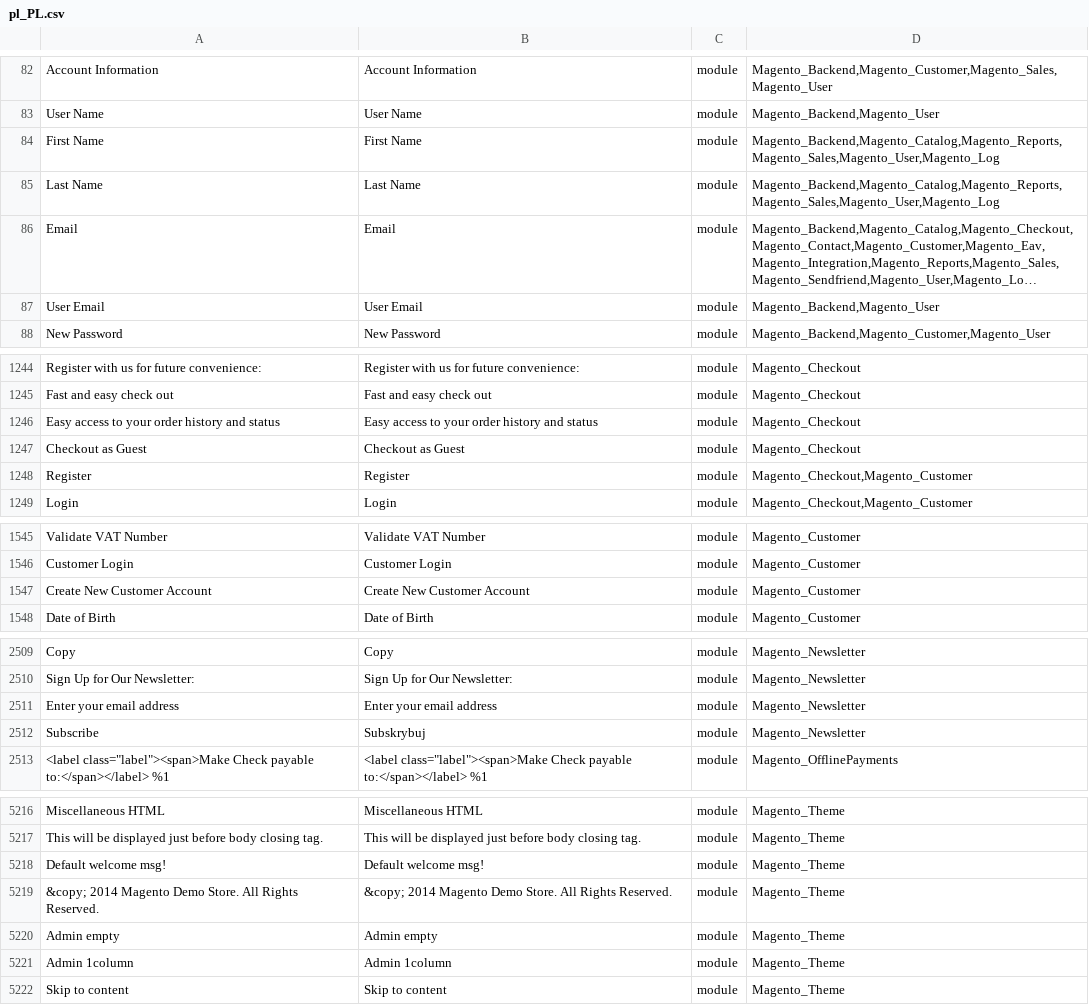
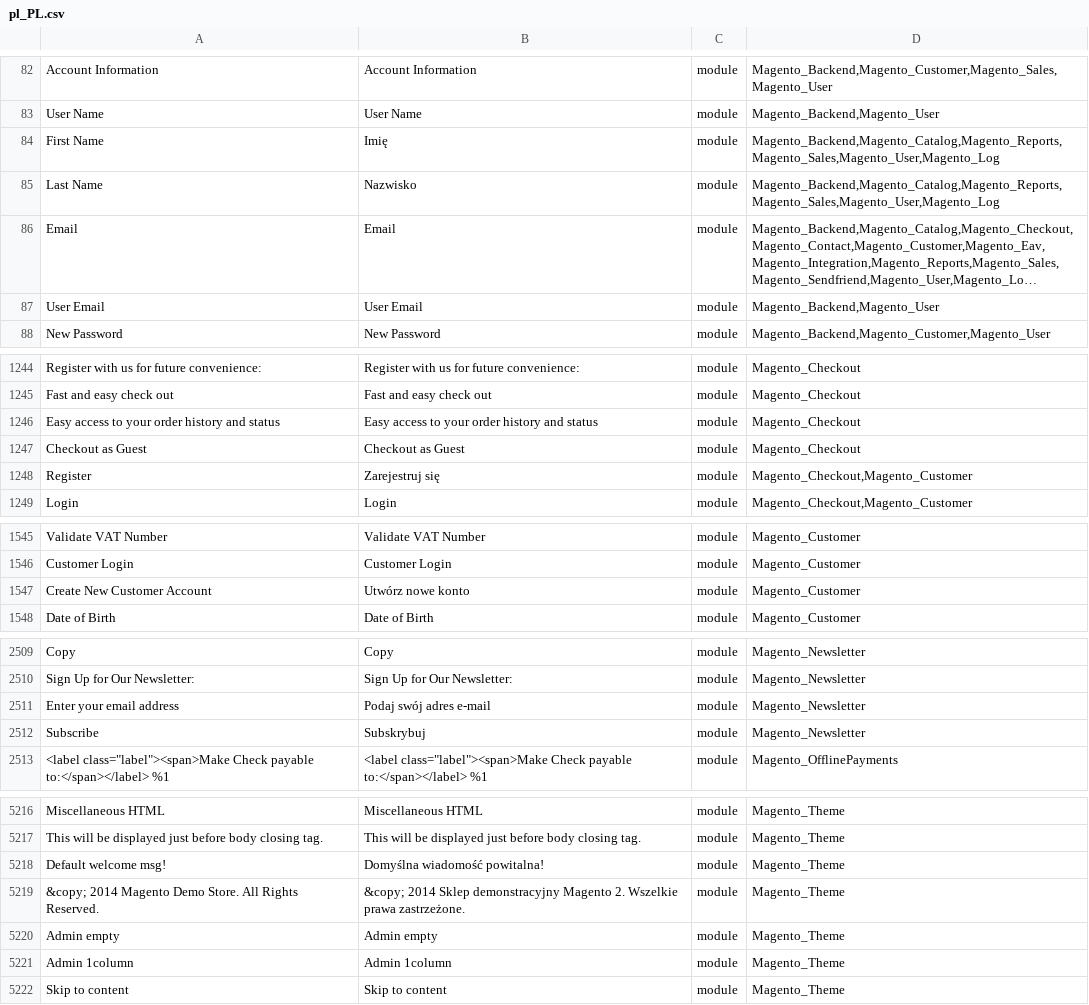
Before and after one commit to wojtekn/magento2-language-pl, a CSV file: pl_PL.csv, drawn as a sheet; only a part is shown, gaps mark what is left out; long unchanged cells end in …; the diff covers the shown part only; the diff names each change by its address in the sheet, - before the commit and + after, or states it on an @@ line.

Commit message:
Add some translations for registration page

```diff
--- a/pl_PL.csv
+++ b/pl_PL.csv
-B84: First Name
+B84: Imię
-B85: Last Name
+B85: Nazwisko
-B1248: Register
+B1248: Zarejestruj się
-B1547: Create New Customer Account
+B1547: Utwórz nowe konto
-B2511: Enter your email address
+B2511: Podaj swój adres e-mail
-B5218: Default welcome msg!
+B5218: Domyślna wiadomość powitalna!
-B5219: &copy; 2014 Magento Demo Store. All Rights Reserved.
+B5219: &copy; 2014 Sklep demonstracyjny Magento 2. Wszelkie prawa zastrzeżone.
```
Also changed, not shown: 1 edited cell elsewhere in this file.
